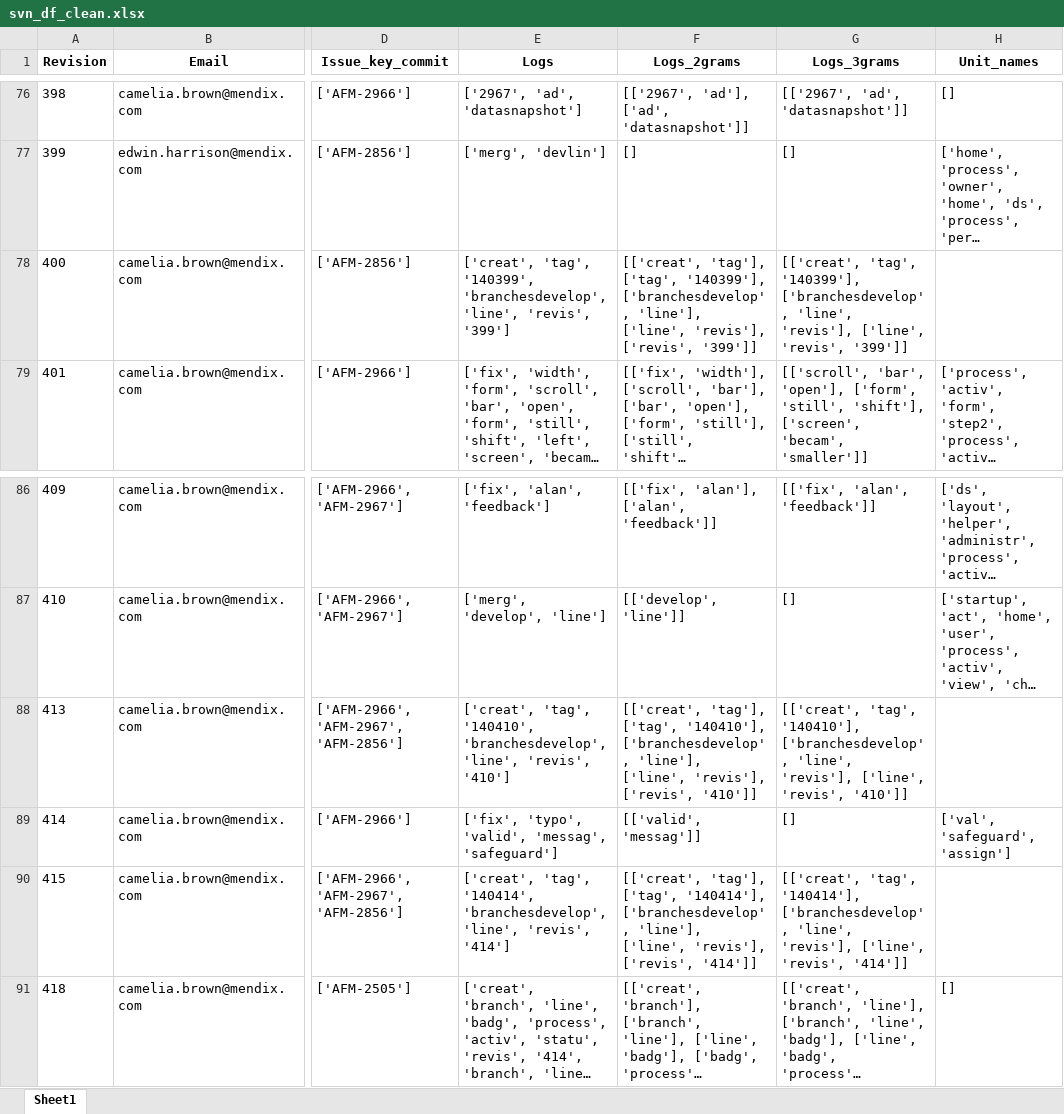
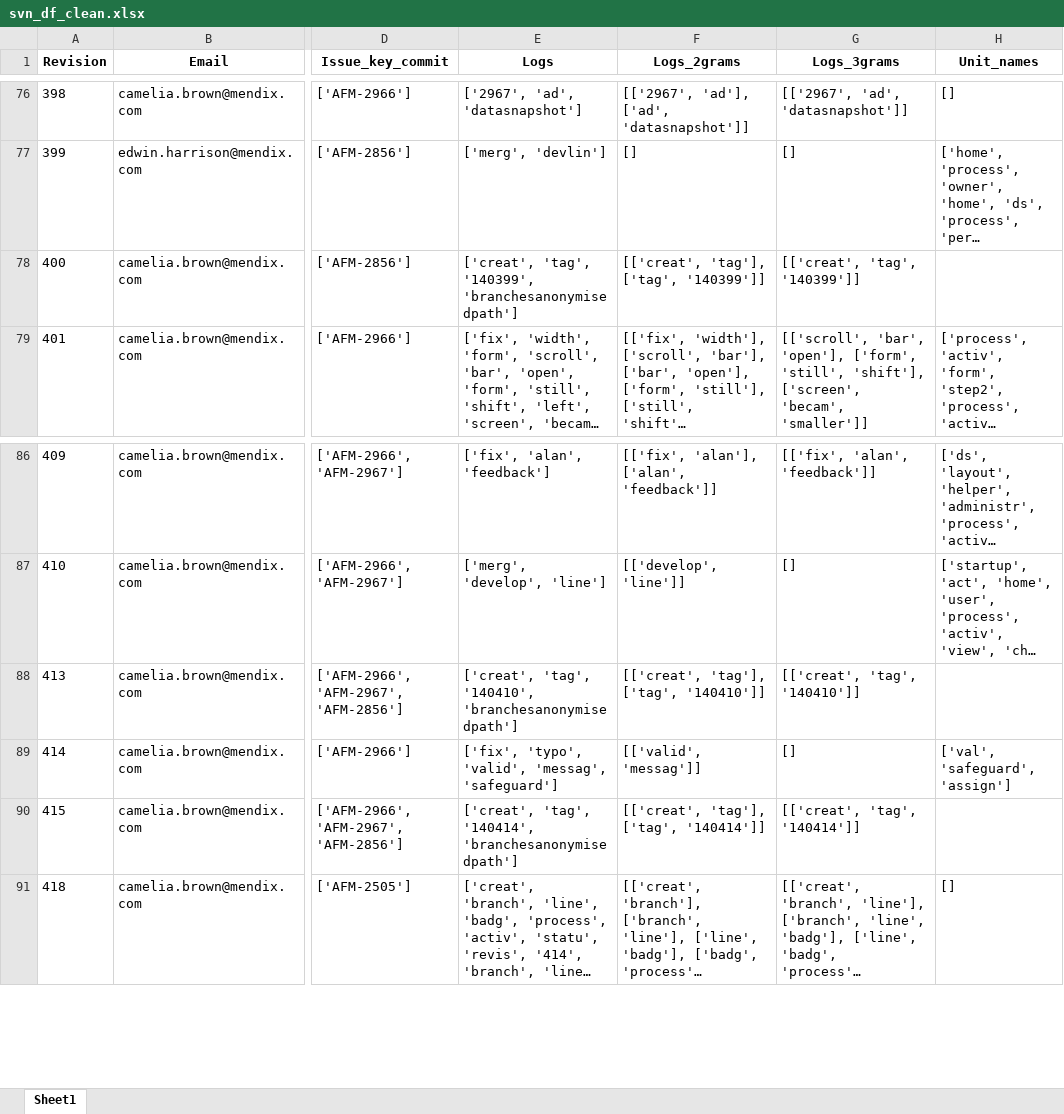
Before and after one commit to RELabUU/LCDTrace, an Excel workbook: data/02_intermediate/svn_df_clean.xlsx, sheet Sheet1, drawn as a sheet; only a part is shown, gaps mark what is left out; long unchanged cells end in …; values as stored, in another font and other column widths than the file's, no borders; the diff covers the shown part only; the diff names each change by its address in the sheet, - before the commit and + after, or states it on an @@ line.

```diff
--- a/data/02_intermediate/svn_df_clean.xlsx (sheet Sheet1)
+++ b/data/02_intermediate/svn_df_clean.xlsx (sheet Sheet1)
-E78 (Logs): …'tag', '140399', 'branchesdevelop', 'line', 'revis', '399']
+E78 (Logs): …'tag', '140399', 'branchesanonymisedpath']
-F78 (Logs_2grams): …'tag'], ['tag', '140399'], ['branchesdevelop', 'line'], ['line', 'revis'], ['revis', '399']]
+F78 (Logs_2grams): …'tag'], ['tag', '140399']]
-G78 (Logs_3grams): [['creat', 'tag', '140399'], ['branchesdevelop', 'line', 'revis'], ['line', 'revis', '399']]
+G78 (Logs_3grams): [['creat', 'tag', '140399']]
-E88 (Logs): …'tag', '140410', 'branchesdevelop', 'line', 'revis', '410']
+E88 (Logs): …'tag', '140410', 'branchesanonymisedpath']
-F88 (Logs_2grams): …'tag'], ['tag', '140410'], ['branchesdevelop', 'line'], ['line', 'revis'], ['revis', '410']]
+F88 (Logs_2grams): …'tag'], ['tag', '140410']]
-G88 (Logs_3grams): [['creat', 'tag', '140410'], ['branchesdevelop', 'line', 'revis'], ['line', 'revis', '410']]
+G88 (Logs_3grams): [['creat', 'tag', '140410']]
-E90 (Logs): …'tag', '140414', 'branchesdevelop', 'line', 'revis', '414']
+E90 (Logs): …'tag', '140414', 'branchesanonymisedpath']
-F90 (Logs_2grams): …'tag'], ['tag', '140414'], ['branchesdevelop', 'line'], ['line', 'revis'], ['revis', '414']]
+F90 (Logs_2grams): …'tag'], ['tag', '140414']]
-G90 (Logs_3grams): [['creat', 'tag', '140414'], ['branchesdevelop', 'line', 'revis'], ['line', 'revis', '414']]
+G90 (Logs_3grams): [['creat', 'tag', '140414']]
```
Also changed, not shown: 24 edited cells elsewhere in this sheet, data/02_intermediate/jira_df_clean.xlsx, data/03_processed/features_document_statistics.xlsx, 13 other files.
